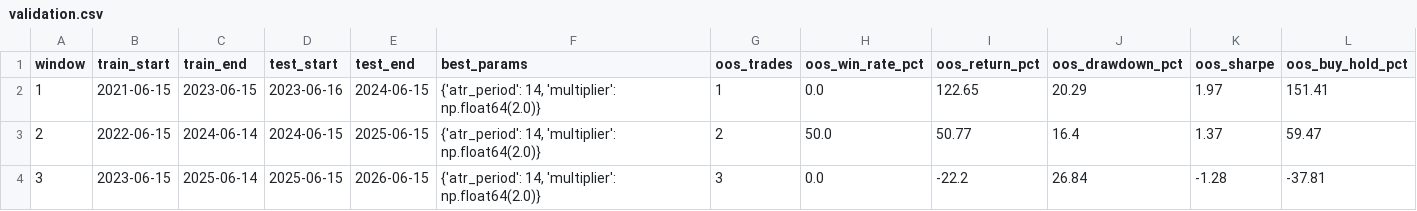
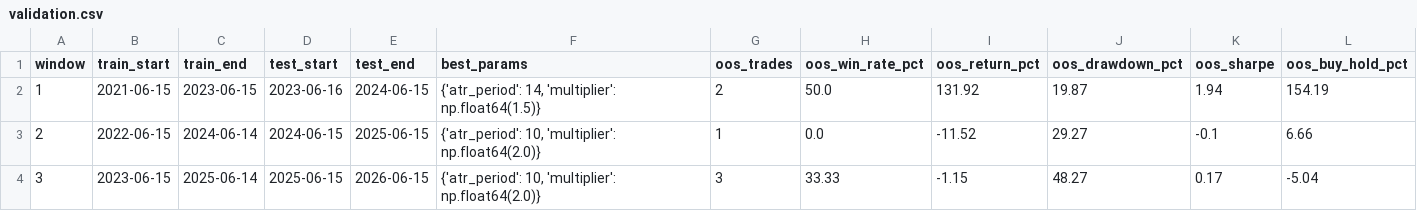
Before and after one commit to AnokDT/TradeSense-AI, a CSV file: results/validation.csv, drawn as a sheet.

```diff
--- a/results/validation.csv
+++ b/results/validation.csv
@@ -1,4 +1,4 @@
 window,train_start,train_end,test_start,test_end,best_params,oos_trades,oos_win_rate_pct,oos_return_pct,oos_drawdown_pct,oos_sharpe,oos_buy_hold_pct
-1,2021-06-15,2023-06-15,2023-06-16,2024-06-15,"{'atr_period': 14, 'multiplier': np.float64(2.0)}",1,0.0,122.65,20.29,1.97,151.41
-2,2022-06-15,2024-06-14,2024-06-15,2025-06-15,"{'atr_period': 14, 'multiplier': np.float64(2.0)}",2,50.0,50.77,16.4,1.37,59.47
-3,2023-06-15,2025-06-14,2025-06-15,2026-06-15,"{'atr_period': 14, 'multiplier': np.float64(2.0)}",3,0.0,-22.2,26.84,-1.28,-37.81
+1,2021-06-15,2023-06-15,2023-06-16,2024-06-15,"{'atr_period': 14, 'multiplier': np.float64(1.5)}",2,50.0,131.92,19.87,1.94,154.19
+2,2022-06-15,2024-06-14,2024-06-15,2025-06-15,"{'atr_period': 10, 'multiplier': np.float64(2.0)}",1,0.0,-11.52,29.27,-0.1,6.66
+3,2023-06-15,2025-06-14,2025-06-15,2026-06-15,"{'atr_period': 10, 'multiplier': np.float64(2.0)}",3,33.33,-1.15,48.27,0.17,-5.04
```
Also changed, not shown: results/optimization.csv, 10 other files.
